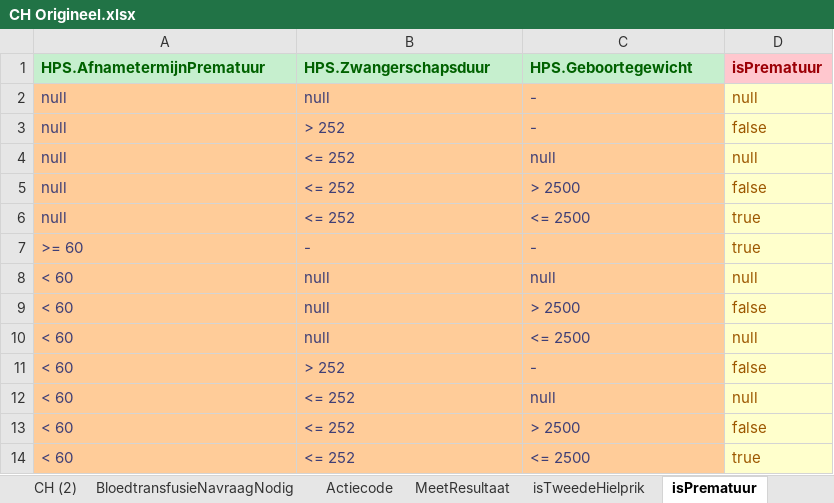
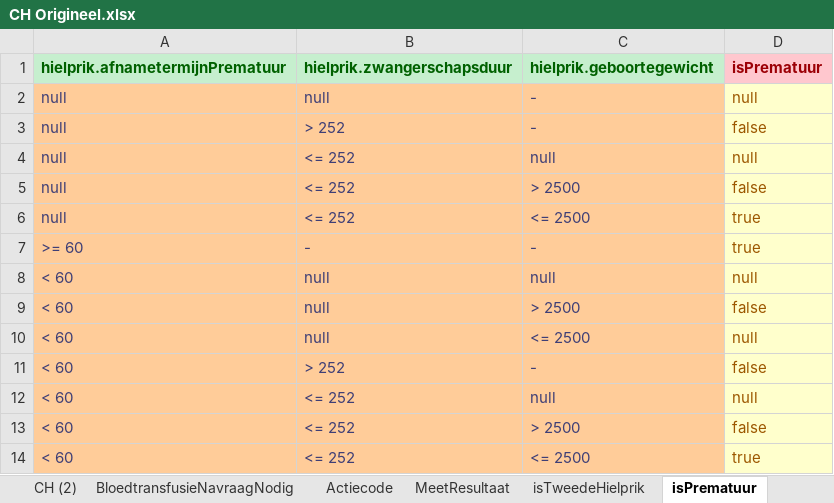
Before and after one commit to hanjoosten/KOGITO-8362, an Excel workbook: src/main/resources/nhs-dmn/OriginelenVoorBusiness/CH Origineel.xlsx, sheet isPrematuur, drawn as a sheet; values as stored, in another font and other column widths than the file's, no borders; the diff names each change by its address in the sheet, - before the commit and + after, or states it on an @@ line.

Commit message:
isPrematuur nu direct vanaf hielprik

```diff
--- a/src/main/resources/nhs-dmn/OriginelenVoorBusiness/CH Origineel.xlsx (sheet isPrematuur)
+++ b/src/main/resources/nhs-dmn/OriginelenVoorBusiness/CH Origineel.xlsx (sheet isPrematuur)
-A1: HPS.AfnametermijnPrematuur
+A1: hielprik.afnametermijnPrematuur
-B1: HPS.Zwangerschapsduur
+B1: hielprik.zwangerschapsduur
-C1: HPS.Geboortegewicht
+C1: hielprik.geboortegewicht
```
Also changed, not shown: src/main/resources/nhs-dmn/CHgestript.xlsx, 2 other files.
